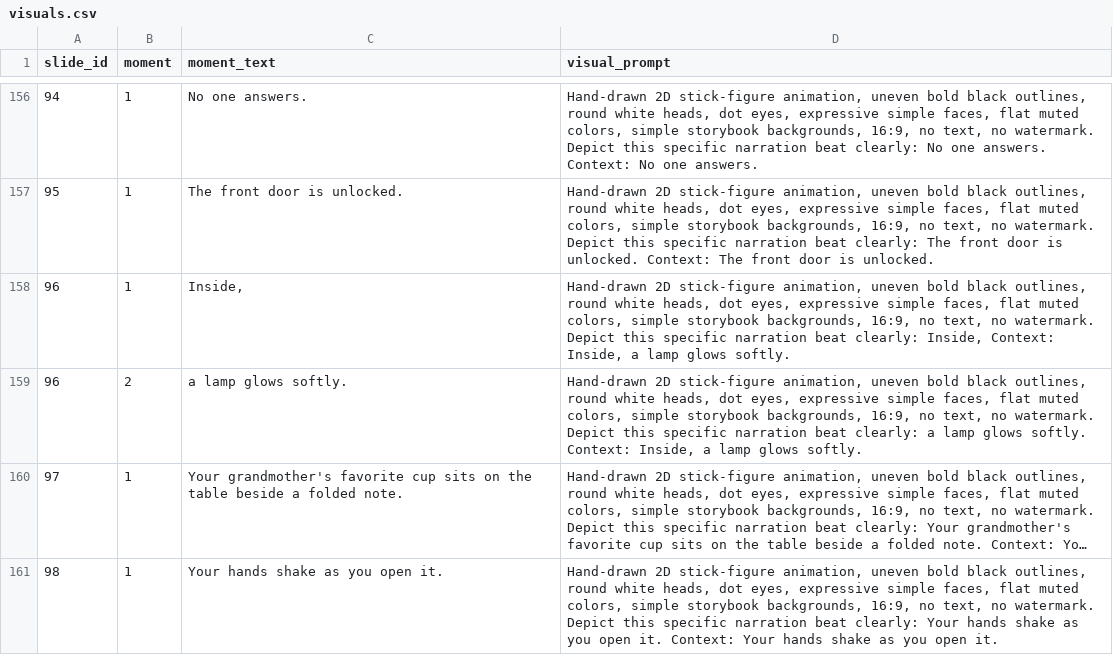
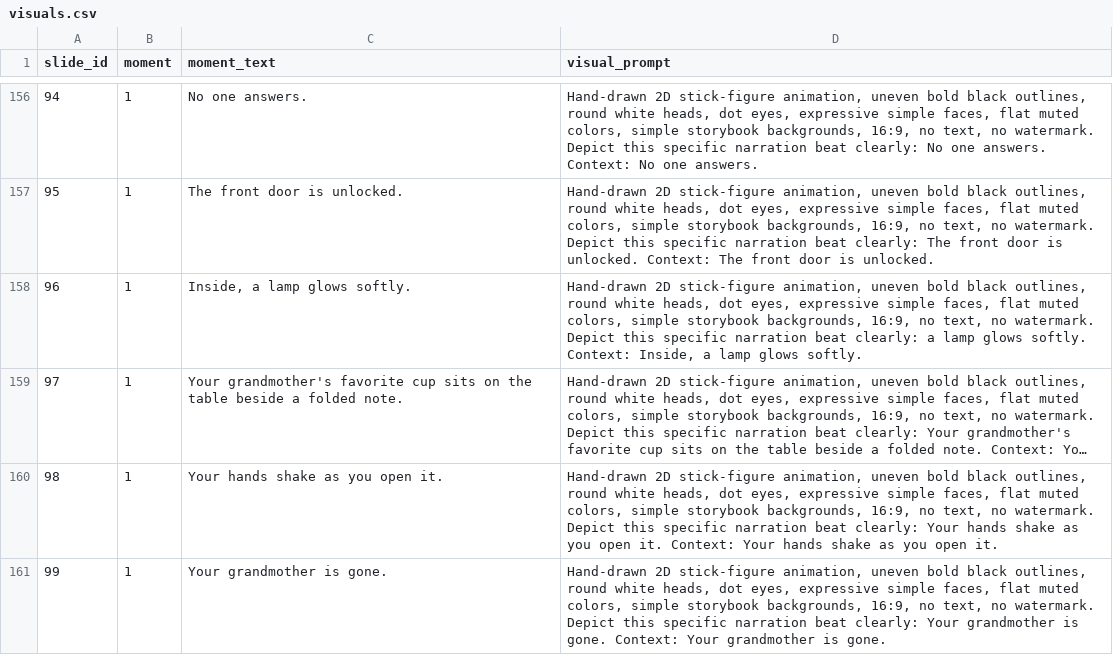
Before and after one commit to AsuraXP/newrepo2, a CSV file: story_video/visuals.csv, drawn as a sheet; only a part is shown, gaps mark what is left out; the shorter side is filled out with more unchanged rows; long unchanged cells end in …; the diff names each change by its address in the sheet, - before the commit and + after, or states it on an @@ line.

```diff
--- a/story_video/visuals.csv
+++ b/story_video/visuals.csv
-C158 (moment_text): Inside,
+C158 (moment_text): Inside, a lamp glows softly.
-D158 (visual_prompt): …beat clearly: Inside, Context: Inside,…
+D158 (visual_prompt): …beat clearly: a lamp glows softly. Context: Inside,…
-row 159: 96 | 2 | a lamp glows softly. | Hand-drawn 2D stick-figure animation, uneven bold black outlines, round white heads, dot eyes, expressive simple faces, flat muted colors, simple storybook backgrounds, 16:9, no text, no watermark. Depict this specific narration beat clearly: a lamp glows softly. Context: Inside, a lamp glows softly.
```
Also changed, not shown: 24 other files.
